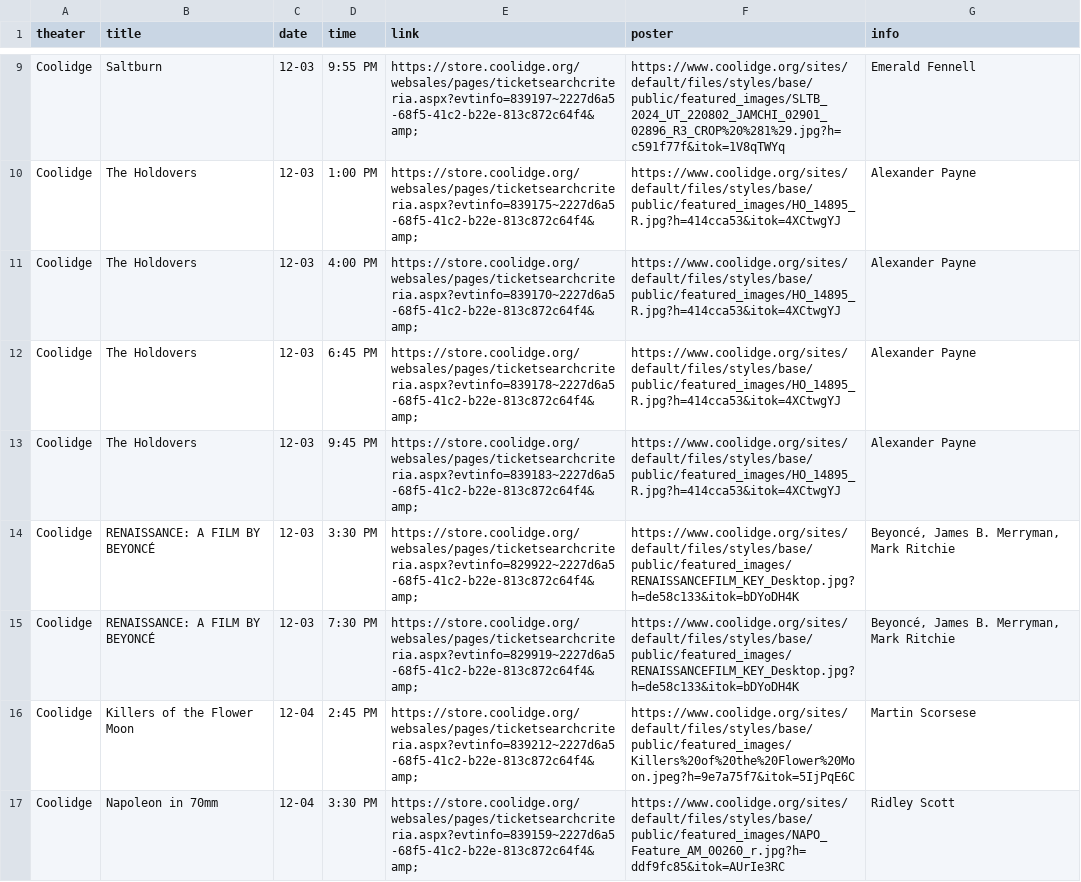
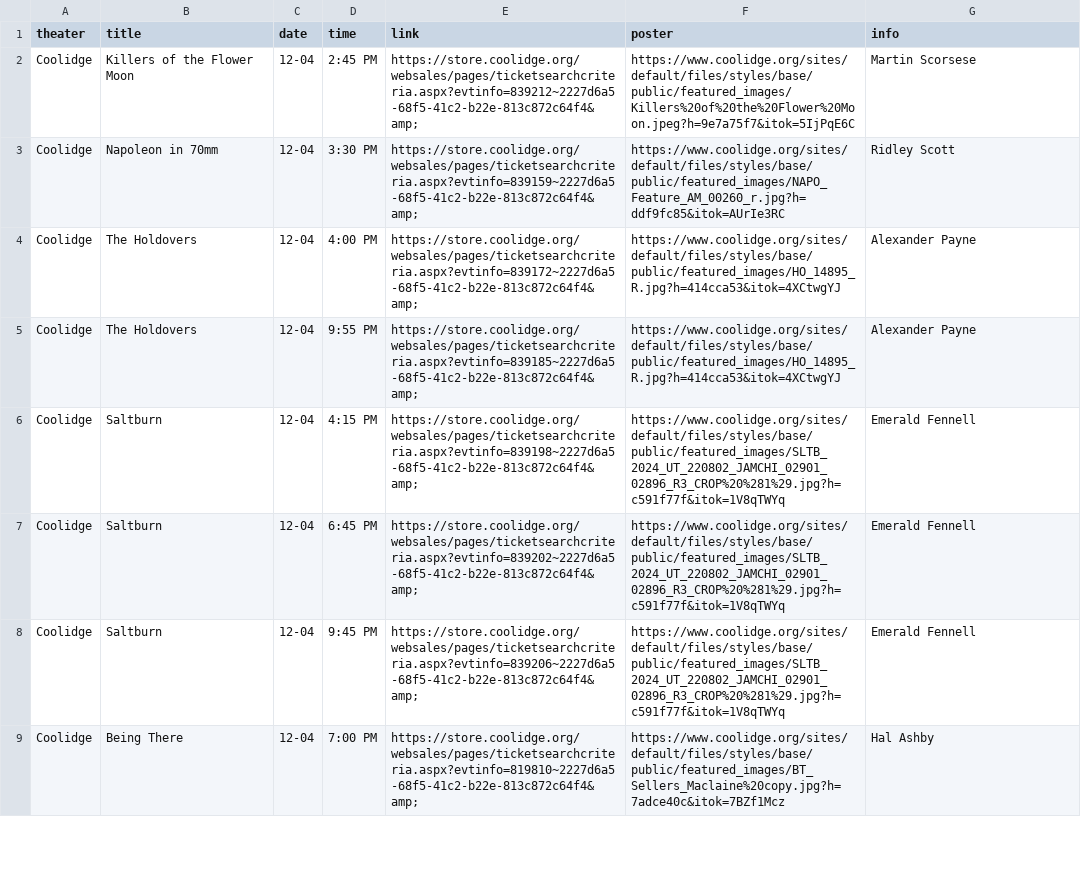
Before and after one commit to cgumb/movie_showtimes, a CSV file: data/coolidge.csv, drawn as a sheet; only a part is shown, gaps mark what is left out; the shorter side is filled out with more unchanged rows; removed rows and columns are numbered as before the commit, all else as after; the diff covers the shown part only; the diff names each change by its address in the sheet, - before the commit and + after, or states it on an @@ line.

```diff
--- a/data/coolidge.csv
+++ b/data/coolidge.csv
-row 9: Coolidge | Saltburn | 12-03 | 9:55 PM | https://store.coolidge.org/websales/pages/ticketsearchcriteria.aspx?evtinfo=839197~2227d6a5-68f5-41c2-b22e-813c872c64f4&amp; | https://www.coolidge.org/sites/default/files/styles/base/public/featured_images/SLTB_2024_UT_220802_JAMCHI_02901_02896_R3_CROP%20%281%29.jpg?h=c591f77f&itok=1V8qTWYq | Emerald Fennell
-row 10: Coolidge | The Holdovers | 12-03 | 1:00 PM | https://store.coolidge.org/websales/pages/ticketsearchcriteria.aspx?evtinfo=839175~2227d6a5-68f5-41c2-b22e-813c872c64f4&amp; | https://www.coolidge.org/sites/default/files/styles/base/public/featured_images/HO_14895_R.jpg?h=414cca53&itok=4XCtwgYJ | Alexander Payne
-row 11: Coolidge | The Holdovers | 12-03 | 4:00 PM | https://store.coolidge.org/websales/pages/ticketsearchcriteria.aspx?evtinfo=839170~2227d6a5-68f5-41c2-b22e-813c872c64f4&amp; | https://www.coolidge.org/sites/default/files/styles/base/public/featured_images/HO_14895_R.jpg?h=414cca53&itok=4XCtwgYJ | Alexander Payne
-row 12: Coolidge | The Holdovers | 12-03 | 6:45 PM | https://store.coolidge.org/websales/pages/ticketsearchcriteria.aspx?evtinfo=839178~2227d6a5-68f5-41c2-b22e-813c872c64f4&amp; | https://www.coolidge.org/sites/default/files/styles/base/public/featured_images/HO_14895_R.jpg?h=414cca53&itok=4XCtwgYJ | Alexander Payne
-row 13: Coolidge | The Holdovers | 12-03 | 9:45 PM | https://store.coolidge.org/websales/pages/ticketsearchcriteria.aspx?evtinfo=839183~2227d6a5-68f5-41c2-b22e-813c872c64f4&amp; | https://www.coolidge.org/sites/default/files/styles/base/public/featured_images/HO_14895_R.jpg?h=414cca53&itok=4XCtwgYJ | Alexander Payne
-row 14: Coolidge | RENAISSANCE: A FILM BY BEYONCÉ | 12-03 | 3:30 PM | https://store.coolidge.org/websales/pages/ticketsearchcriteria.aspx?evtinfo=829922~2227d6a5-68f5-41c2-b22e-813c872c64f4&amp; | https://www.coolidge.org/sites/default/files/styles/base/public/featured_images/RENAISSANCEFILM_KEY_Desktop.jpg?h=de58c133&itok=bDYoDH4K | Beyoncé, James B. Merryman, Mark Ritchie
-row 15: Coolidge | RENAISSANCE: A FILM BY BEYONCÉ | 12-03 | 7:30 PM | https://store.coolidge.org/websales/pages/ticketsearchcriteria.aspx?evtinfo=829919~2227d6a5-68f5-41c2-b22e-813c872c64f4&amp; | https://www.coolidge.org/sites/default/files/styles/base/public/featured_images/RENAISSANCEFILM_KEY_Desktop.jpg?h=de58c133&itok=bDYoDH4K | Beyoncé, James B. Merryman, Mark Ritchie
```
Also changed, not shown: 7 removed rows and 3 moved rows elsewhere in this file, data/brattle.csv, data/rt.csv, 2 other files.
